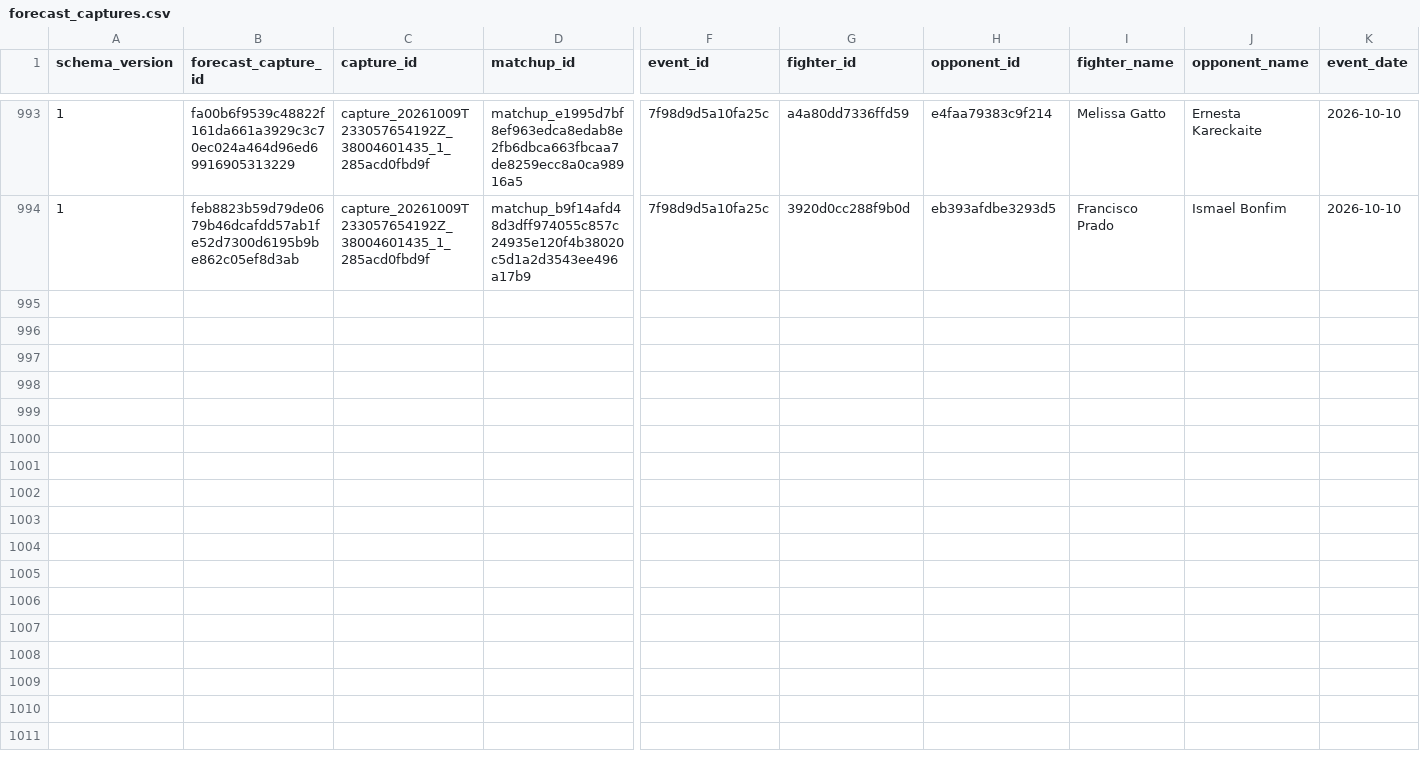
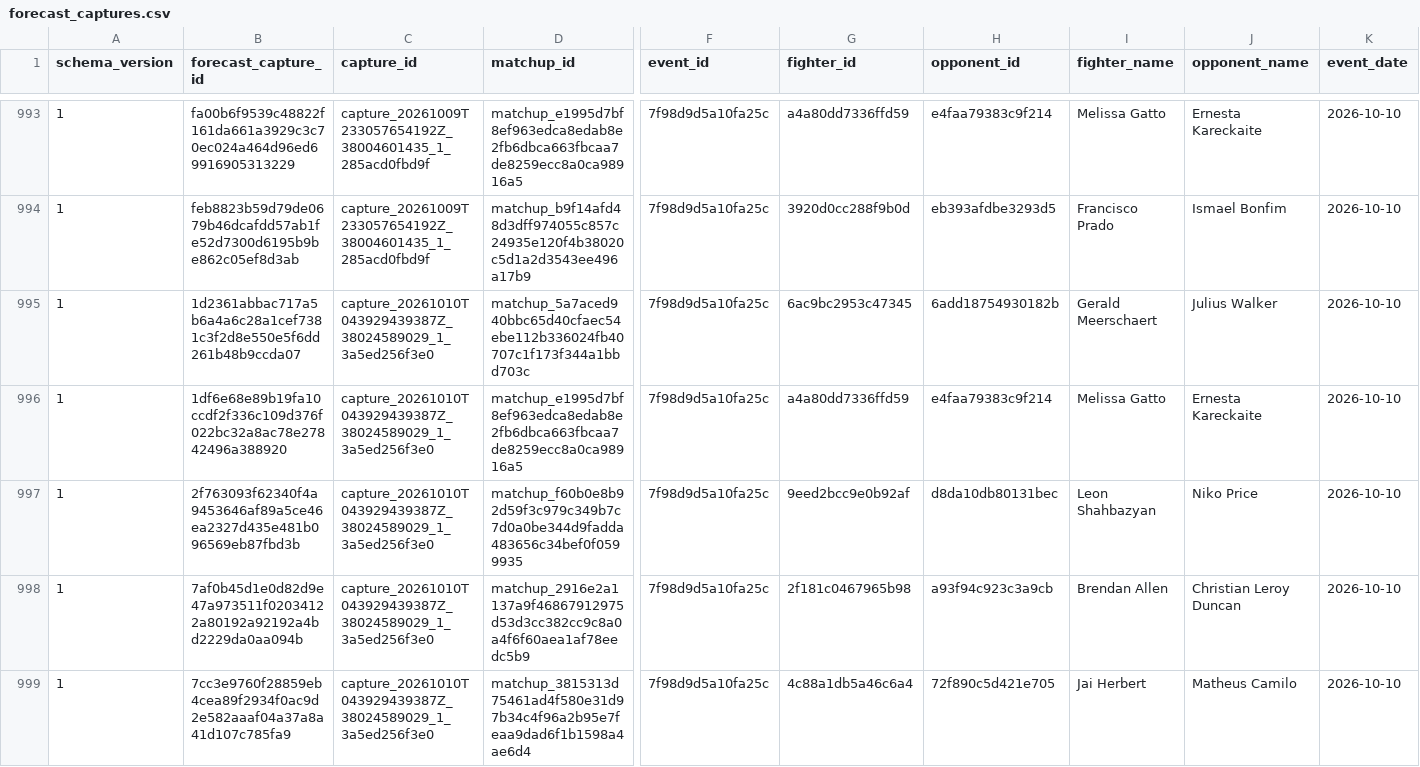
Before and after one commit to alexchandler100/UFC_Prediction_2022, a CSV file: src/content/data/market/forecast_captures.csv, drawn as a sheet; only a part is shown, gaps mark what is left out; rows hold the shown columns only; the diff covers the shown part only; the diff names each change by its address in the sheet, - before the commit and + after, or states it on an @@ line.

```diff
--- a/src/content/data/market/forecast_captures.csv
+++ b/src/content/data/market/forecast_captures.csv
+row 995: 1 | 1d2361abbac717a5b6a4a6c28a1cef7381c3f2d8e550e5f6dd261b48b9ccda07 | capture_20261010T043929439387Z_38024589029_1_3a5ed256f3e0 | matchup_5a7aced940bbc65d40cfaec54ebe112b336024fb40707c1f173f344a1bbd703c | 7f98d9d5a10fa25c | 6ac9bc2953c47345 | 6add18754930182b | Gerald Meerschaert | Julius Walker | 2026-10-10
+row 996: 1 | 1df6e68e89b19fa10ccdf2f336c109d376f022bc32a8ac78e27842496a388920 | capture_20261010T043929439387Z_38024589029_1_3a5ed256f3e0 | matchup_e1995d7bf8ef963edca8edab8e2fb6dbca663fbcaa7de8259ecc8a0ca98916a5 | 7f98d9d5a10fa25c | a4a80dd7336ffd59 | e4faa79383c9f214 | Melissa Gatto | Ernesta Kareckaite | 2026-10-10
+row 997: 1 | 2f763093f62340f4a9453646af89a5ce46ea2327d435e481b096569eb87fbd3b | capture_20261010T043929439387Z_38024589029_1_3a5ed256f3e0 | matchup_f60b0e8b92d59f3c979c349b7c7d0a0be344d9fadda483656c34bef0f0599935 | 7f98d9d5a10fa25c | 9eed2bcc9e0b92af | d8da10db80131bec | Leon Shahbazyan | Niko Price | 2026-10-10
+row 998: 1 | 7af0b45d1e0d82d9e47a973511f02034122a80192a92192a4bd2229da0aa094b | capture_20261010T043929439387Z_38024589029_1_3a5ed256f3e0 | matchup_2916e2a1137a9f46867912975d53d3cc382cc9c8a0a4f6f60aea1af78eedc5b9 | 7f98d9d5a10fa25c | 2f181c0467965b98 | a93f94c923c3a9cb | Brendan Allen | Christian Leroy Duncan | 2026-10-10
+row 999: 1 | 7cc3e9760f28859eb4cea89f2934f0ac9d2e582aaaf04a37a8a41d107c785fa9 | capture_20261010T043929439387Z_38024589029_1_3a5ed256f3e0 | matchup_3815313d75461ad4f580e31d97b34c4f96a2b95e7feaa9dad6f1b1598a4ae6d4 | 7f98d9d5a10fa25c | 4c88a1db5a46c6a4 | 72f890c5d421e705 | Jai Herbert | Matheus Camilo | 2026-10-10
```
Also changed, not shown: 5 added rows elsewhere in this file, 24 other files.
